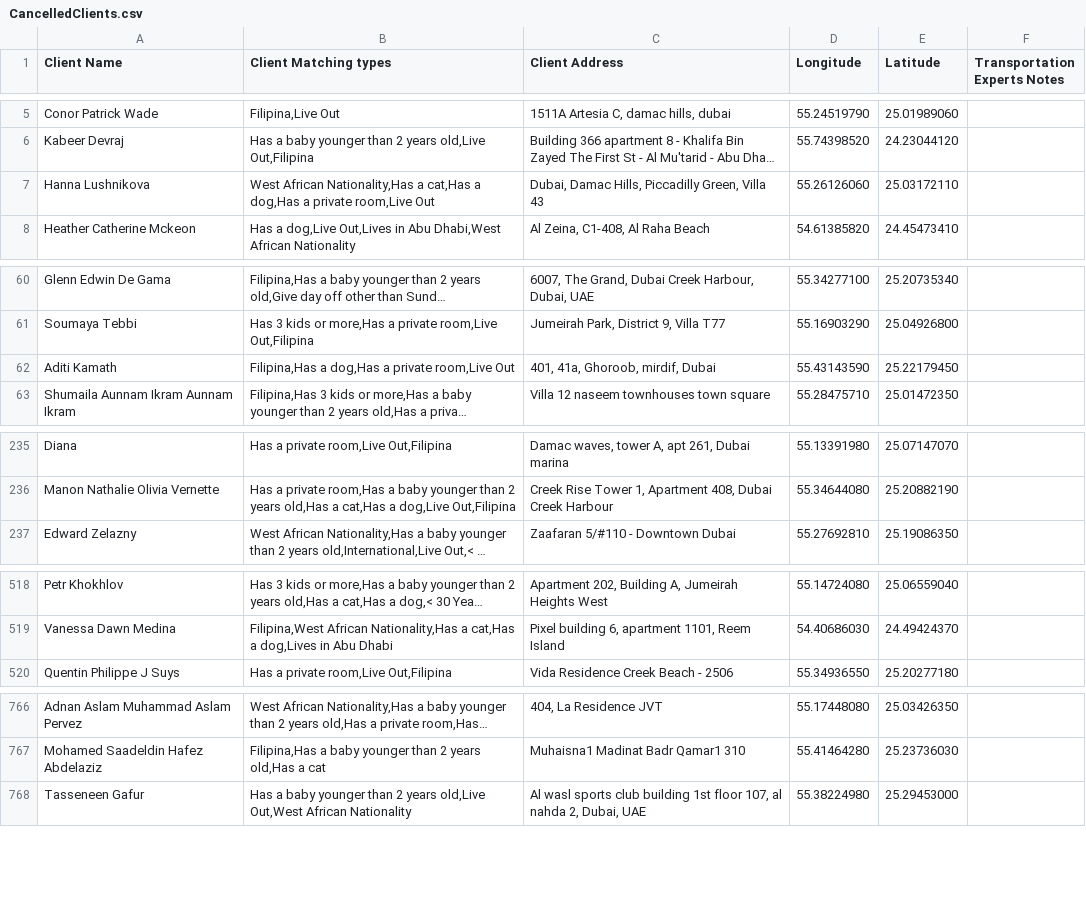
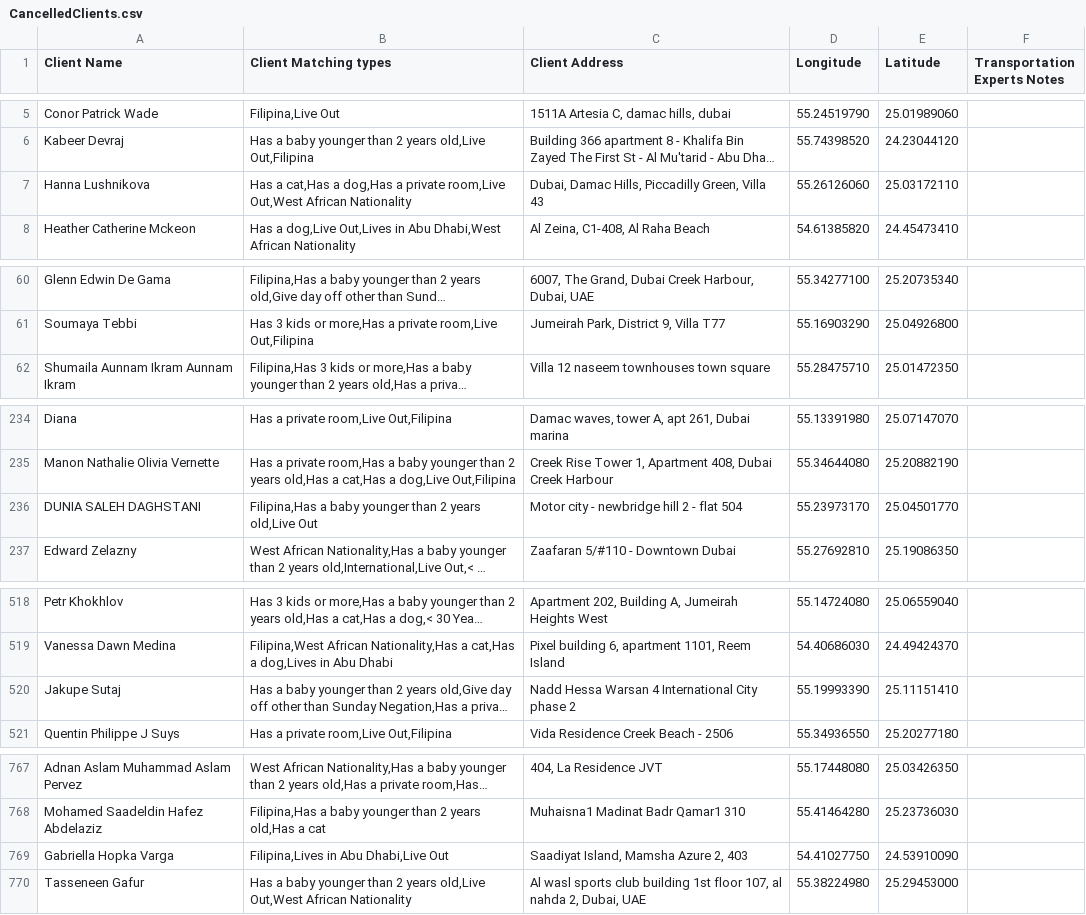
Before and after one commit to charbelchdid/map, a CSV file: CancelledClients.csv, drawn as a sheet; only a part is shown, gaps mark what is left out; long unchanged cells end in …; removed rows and columns are numbered as before the commit, all else as after; the diff names each change by its address in the sheet, - before the commit and + after, or states it on an @@ line.

Commit message:
Update Live-out Clients Tracking   AVAILABLE CSV on 2025-03-10T22:36:41.727Z

```diff
--- a/CancelledClients.csv
+++ b/CancelledClients.csv
-B7 (Client Matching types): West African Nationality,Has a cat,Has a dog,Has a private room,Live Out
+B7 (Client Matching types): Has a cat,Has a dog,Has a private room,Live Out,West African Nationality
-row 62: Aditi Kamath | Filipina,Has a dog,Has a private room,Live Out | 401, 41a, Ghoroob, mirdif, Dubai | 55.43143590 | 25.22179450
+row 236: DUNIA SALEH DAGHSTANI | Filipina,Has a baby younger than 2 years old,Live Out | Motor city - newbridge hill 2 - flat 504 | 55.23973170 | 25.04501770
@@ row 773 moved to row 520: Jakupe Sutaj @@
+row 769: Gabriella Hopka Varga | Filipina,Lives in Abu Dhabi,Live Out | Saadiyat Island, Mamsha Azure 2, 403 | 54.41027750 | 24.53910090
```
